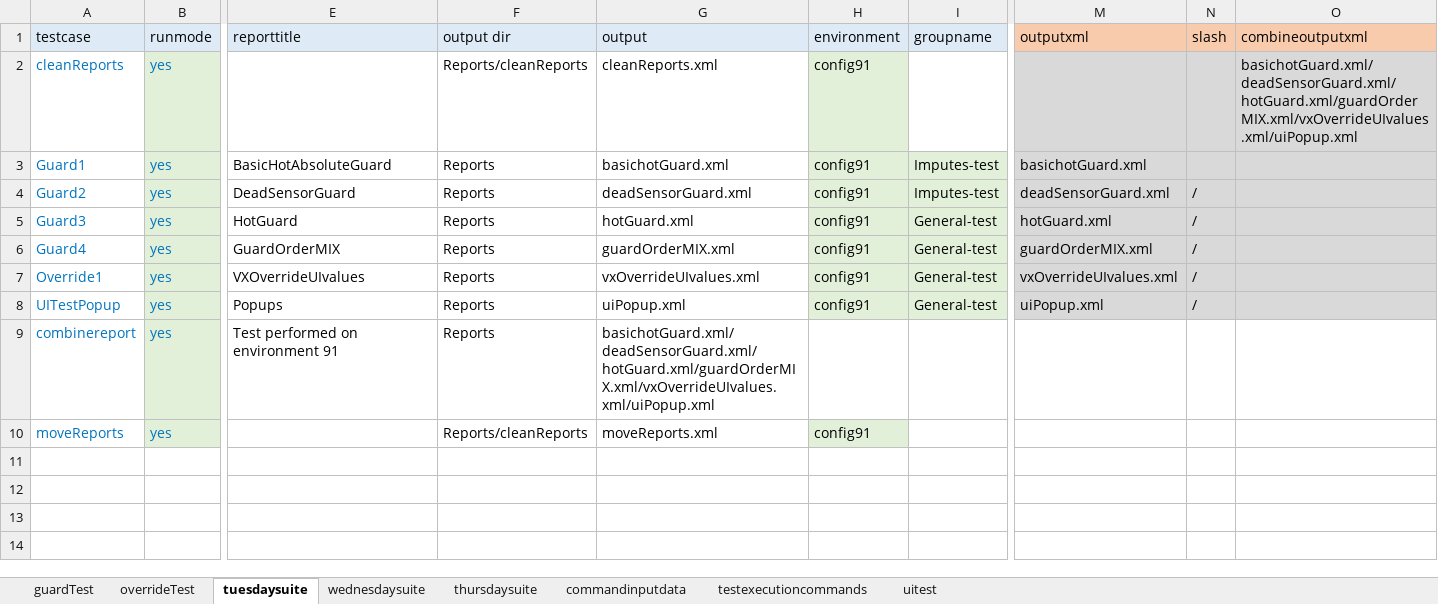
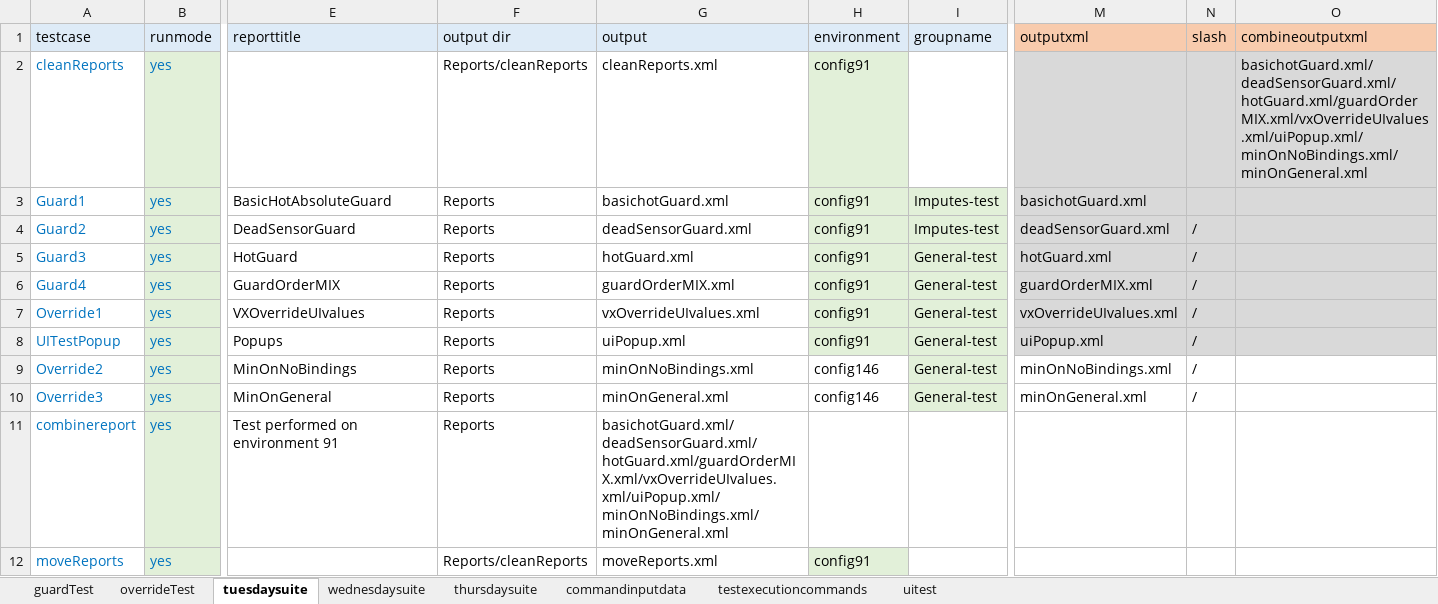
Before and after one commit to ananiac/AuQA, an Excel workbook: Inputs/testInputs.xlsx, sheet tuesdaysuite, drawn as a sheet; only a part is shown, gaps mark what is left out; values as stored, in another font and other column widths than the file's, no borders; addresses are those after the commit; rows hold the shown columns only; the diff names each change by its address in the sheet, - before the commit and + after, or states it on an @@ line.

Commit message:
AUQA-92_minOnTests1

```diff
--- a/Inputs/testInputs.xlsx (sheet tuesdaysuite)
+++ b/Inputs/testInputs.xlsx (sheet tuesdaysuite)
-O2 (combineoutputxml): basichotGuard.xml/deadSensorGuard.xml/hotGuard.xml/guardOrderMIX.xml/vxOverrideUIvalues.xml/uiPopup.xml
+O2 (combineoutputxml): basichotGuard.xml/deadSensorGuard.xml/hotGuard.xml/guardOrderMIX.xml/vxOverrideUIvalues.xml/uiPopup.xml/minOnNoBindings.xml/minOnGeneral.xml
+row 9: Override2 | yes | MinOnNoBindings | Reports | minOnNoBindings.xml | config146 | General-test | minOnNoBindings.xml | /
+row 10: Override3 | yes | MinOnGeneral | Reports | minOnGeneral.xml | config146 | General-test | minOnGeneral.xml | /
-G11 (output): basichotGuard.xml/deadSensorGuard.xml/hotGuard.xml/guardOrderMIX.xml/vxOverrideUIvalues.xml/uiPopup.xml
+G11 (output): basichotGuard.xml/deadSensorGuard.xml/hotGuard.xml/guardOrderMIX.xml/vxOverrideUIvalues.xml/uiPopup.xml/minOnNoBindings.xml/minOnGeneral.xml
```
